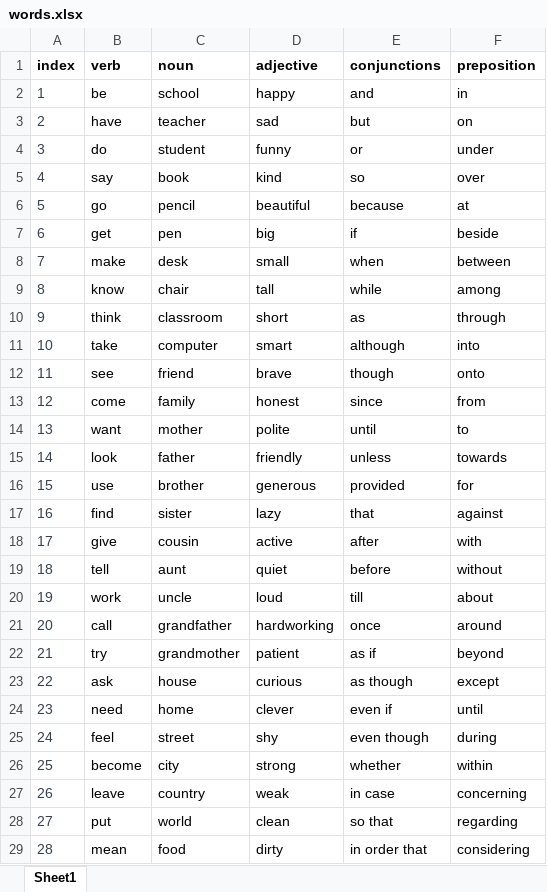
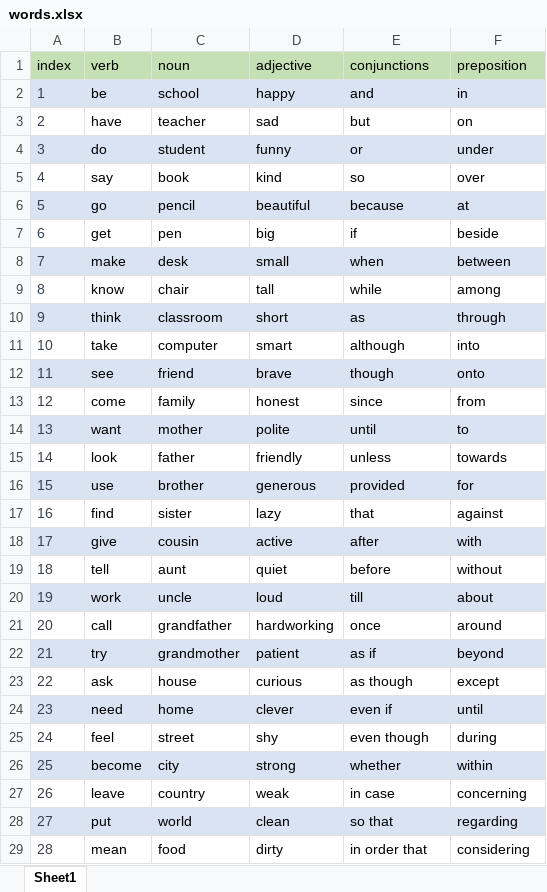
Before and after one commit to Durumyisking/TS_SightWords, an Excel workbook: res/Word/words.xlsx, sheet Sheet1, drawn as a sheet; only a part is shown; values as stored, in another font and other column widths than the file's, no borders; table styles not drawn; the diff covers the shown part only; the diff names each change by its address in the sheet, - before the commit and + after, or states it on an @@ line.

Commit message:
엑셀파일 변경

```diff
--- a/res/Word/words.xlsx (sheet Sheet1)
+++ b/res/Word/words.xlsx (sheet Sheet1)
@@ A1:F1 fill: none → #C5E0B4, bold: on → off @@
-A2:F2 fill: none
+A2:F2 fill: #DAE3F3
-A4:F4 fill: none
+A4:F4 fill: #DAE3F3
-A6:F6 fill: none
+A6:F6 fill: #DAE3F3
-A8:F8 fill: none
+A8:F8 fill: #DAE3F3
-A10:F10 fill: none
+A10:F10 fill: #DAE3F3
-A12:F12 fill: none
+A12:F12 fill: #DAE3F3
-A14:F14 fill: none
+A14:F14 fill: #DAE3F3
-A16:F16 fill: none
+A16:F16 fill: #DAE3F3
-A18:F18 fill: none
+A18:F18 fill: #DAE3F3
-A20:F20 fill: none
+A20:F20 fill: #DAE3F3
-A22:F22 fill: none
+A22:F22 fill: #DAE3F3
-A24:F24 fill: none
+A24:F24 fill: #DAE3F3
-A26:F26 fill: none
+A26:F26 fill: #DAE3F3
-A28:F28 fill: none
+A28:F28 fill: #DAE3F3
```
Also changed, not shown: cell formats elsewhere in this sheet.
